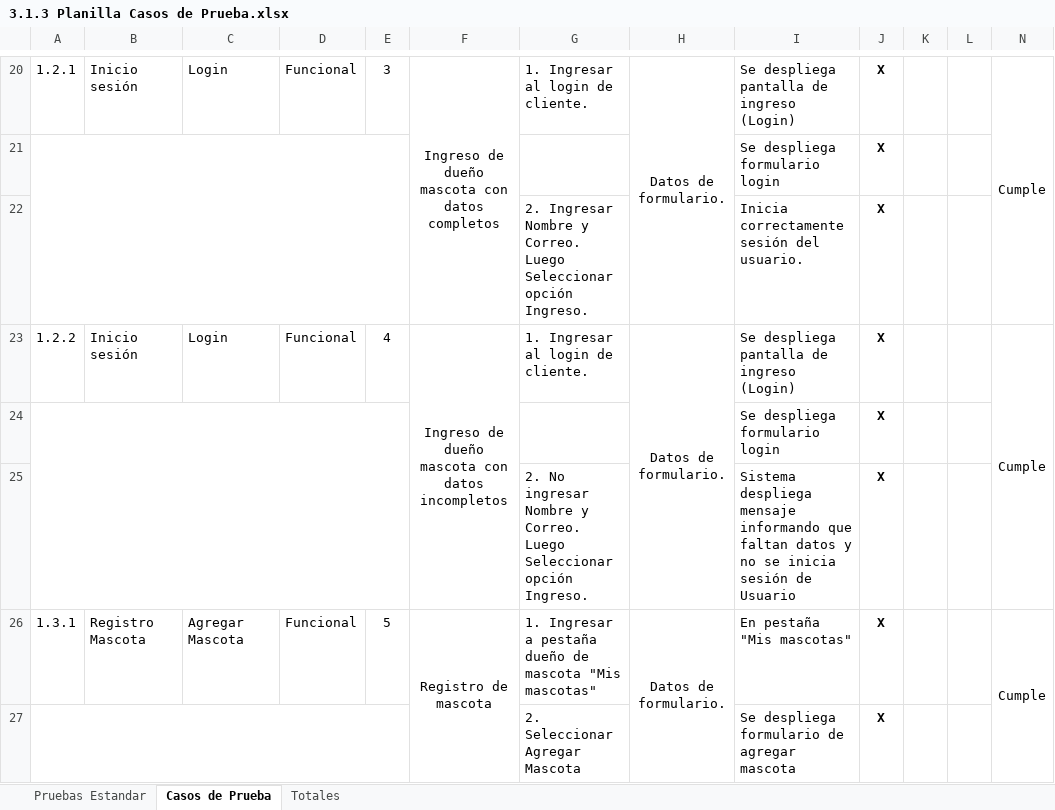
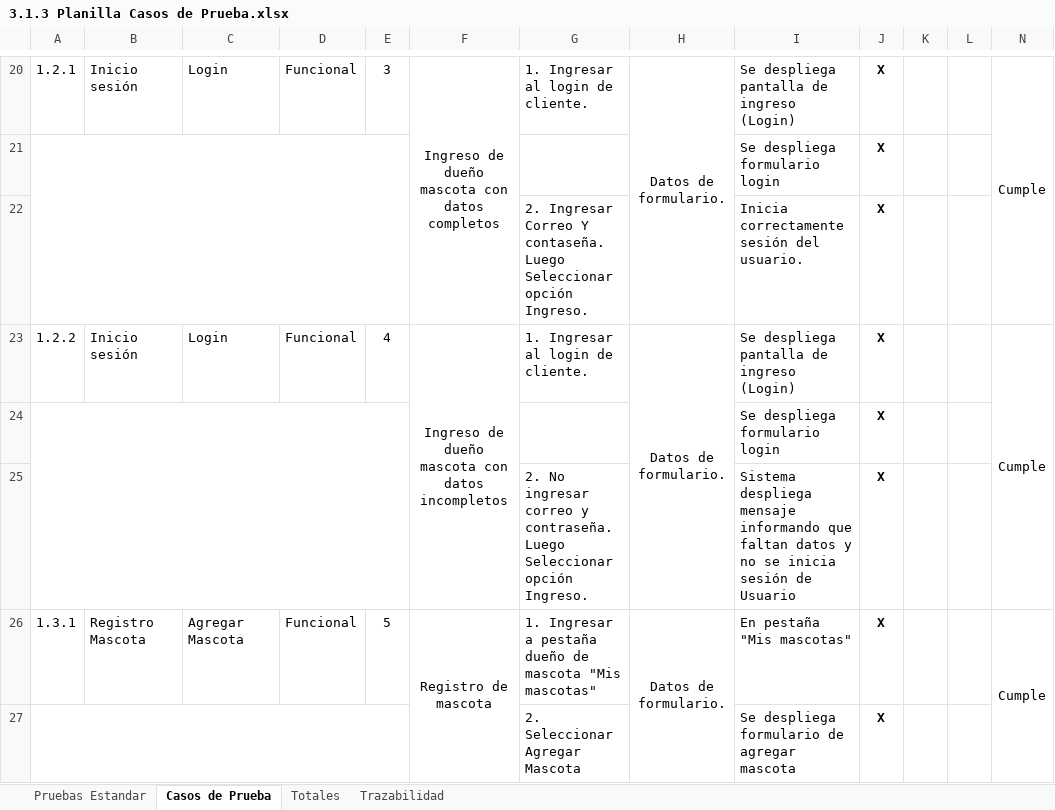
Before and after one commit to elpanxo/PetDate-Proyect, an Excel workbook: Documentación/Plan_Pruebas/3.1.3 Planilla Casos de Prueba.xlsx, sheet Casos de Prueba, drawn as a sheet; only a part is shown, gaps mark what is left out; values as stored, in another font and other column widths than the file's, no borders; charts and pictures not drawn; the diff covers the shown part only; the diff names each change by its address in the sheet, - before the commit and + after, or states it on an @@ line.

Commit message:
subida de plan de pruebas actualizado

```diff
--- a/Documentación/Plan_Pruebas/3.1.3 Planilla Casos de Prueba.xlsx (sheet Casos de Prueba)
+++ b/Documentación/Plan_Pruebas/3.1.3 Planilla Casos de Prueba.xlsx (sheet Casos de Prueba)
+sheet tab: Trazabilidad
-G22: 2. Ingresar Nombre y Correo. Luego Seleccionar…
+G22: 2. Ingresar Correo Y contaseña. Luego Seleccionar…
-G25: …No ingresar Nombre y Correo. Luego Seleccionar…
+G25: …No ingresar correo y contraseña. Luego Seleccionar…
```
Also changed, not shown: 27 added rows elsewhere in this sheet, sheet Pruebas Estandar, sheet Totales, charts or pictures, 23 other files.
